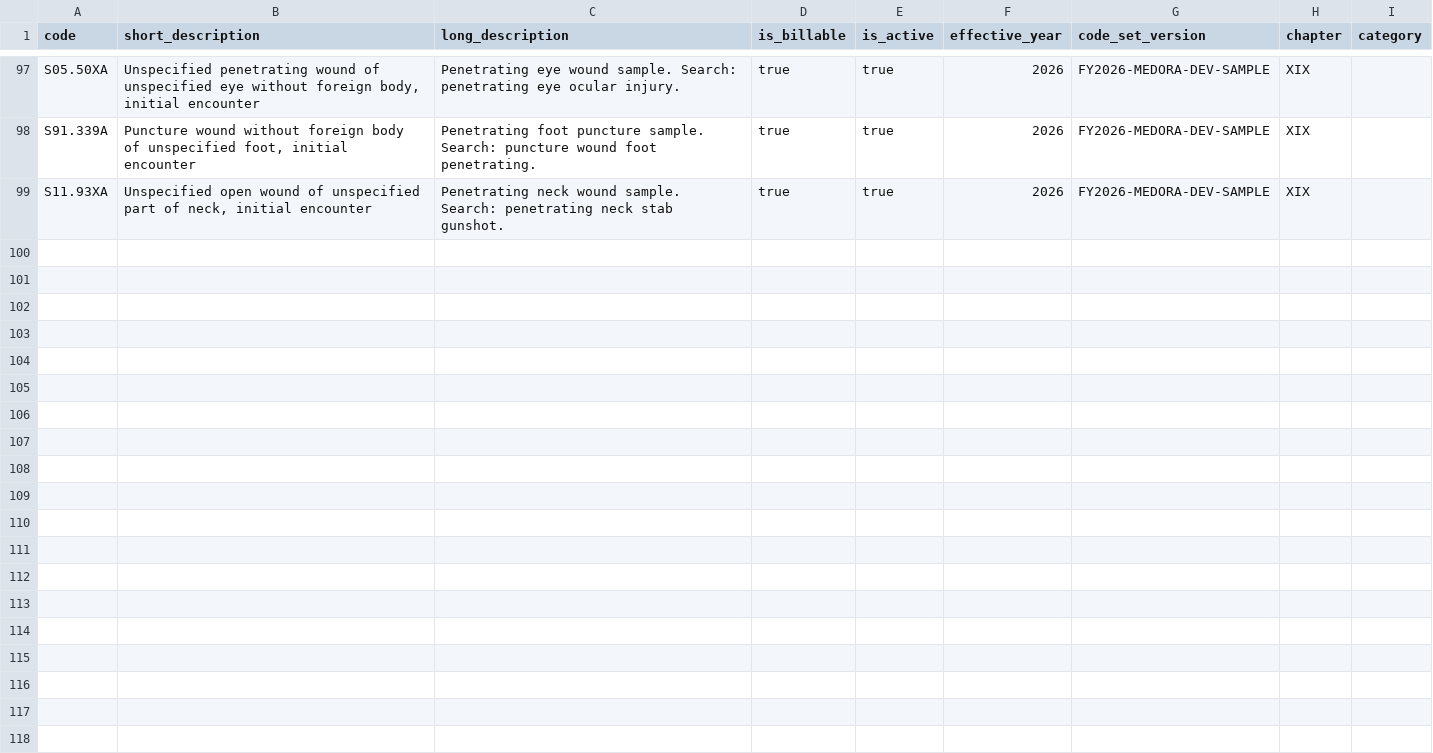
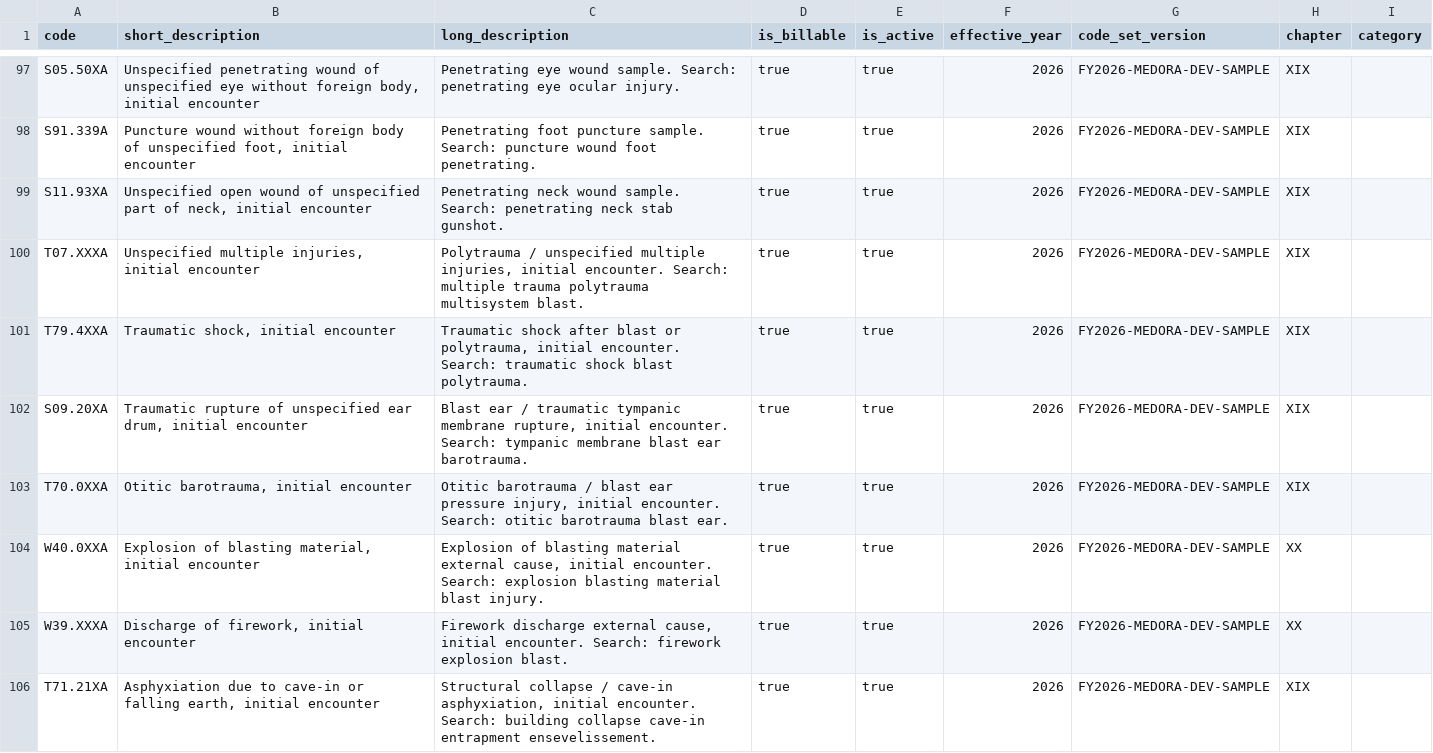
Before and after one commit to Medora-Health-System/medora-s, a CSV file: apps/api/prisma/data/icd10-cm-sample-dev.csv, drawn as a sheet; only a part is shown, gaps mark what is left out.

```diff
--- a/apps/api/prisma/data/icd10-cm-sample-dev.csv
+++ b/apps/api/prisma/data/icd10-cm-sample-dev.csv
@@ -99 +99,8 @@ S91.339A,"Puncture wound without foreign body of unspecified foot, initial encou
 S11.93XA,"Unspecified open wound of unspecified part of neck, initial encounter","Penetrating neck wound sample. Search: penetrating neck stab gunshot.",true,true,2026,FY2026-MEDORA-DEV-SAMPLE,XIX,
+T07.XXXA,"Unspecified multiple injuries, initial encounter","Polytrauma / unspecified multiple injuries, initial encounter. Search: multiple trauma polytrauma multisystem blast.",true,true,2026,FY2026-MEDORA-DEV-SAMPLE,XIX,
+T79.4XXA,"Traumatic shock, initial encounter","Traumatic shock after blast or polytrauma, initial encounter. Search: traumatic shock blast polytrauma.",true,true,2026,FY2026-MEDORA-DEV-SAMPLE,XIX,
+S09.20XA,"Traumatic rupture of unspecified ear drum, initial encounter","Blast ear / traumatic tympanic membrane rupture, initial encounter. Search: tympanic membrane blast ear barotrauma.",true,true,2026,FY2026-MEDORA-DEV-SAMPLE,XIX,
+T70.0XXA,"Otitic barotrauma, initial encounter","Otitic barotrauma / blast ear pressure injury, initial encounter. Search: otitic barotrauma blast ear.",true,true,2026,FY2026-MEDORA-DEV-SAMPLE,XIX,
+W40.0XXA,"Explosion of blasting material, initial encounter","Explosion of blasting material external cause, initial encounter. Search: explosion blasting material blast injury.",true,true,2026,FY2026-MEDORA-DEV-SAMPLE,XX,
+W39.XXXA,"Discharge of firework, initial encounter","Firework discharge external cause, initial encounter. Search: firework explosion blast.",true,true,2026,FY2026-MEDORA-DEV-SAMPLE,XX,
+T71.21XA,"Asphyxiation due to cave-in or falling earth, initial encounter","Structural collapse / cave-in asphyxiation, initial encounter. Search: building collapse cave-in entrapment ensevelissement.",true,true,2026,FY2026-MEDORA-DEV-SAMPLE,XIX,
```
Also changed, not shown: 12 other files.
